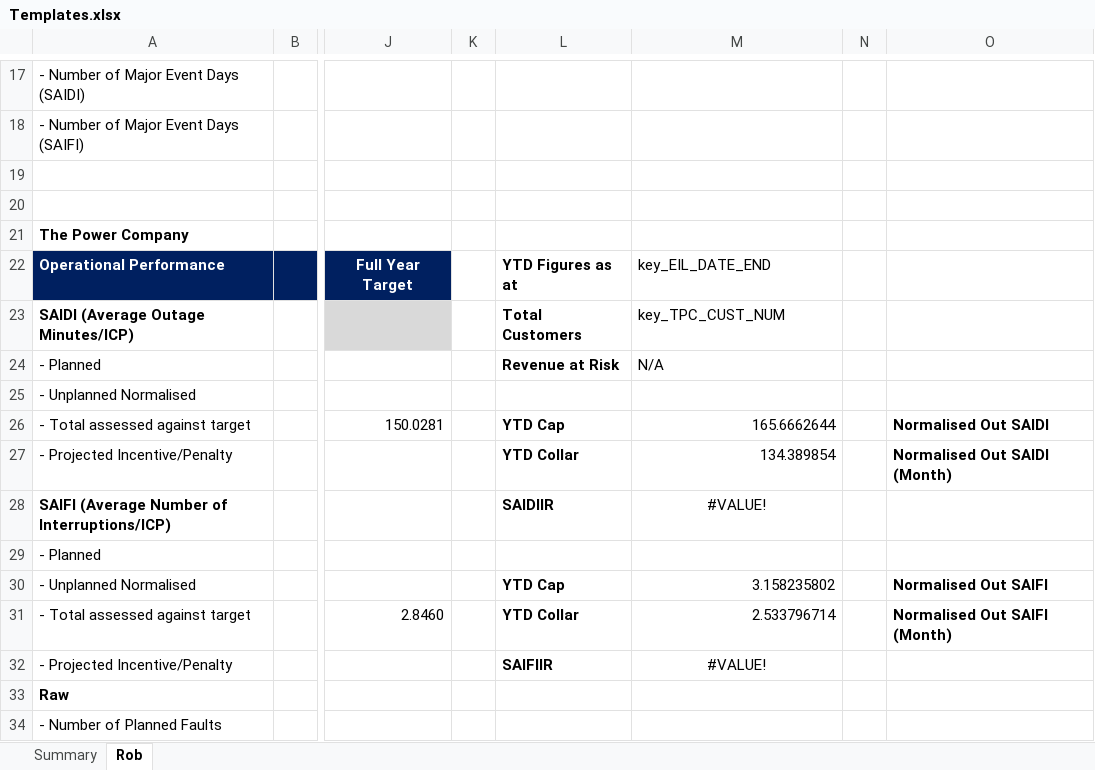
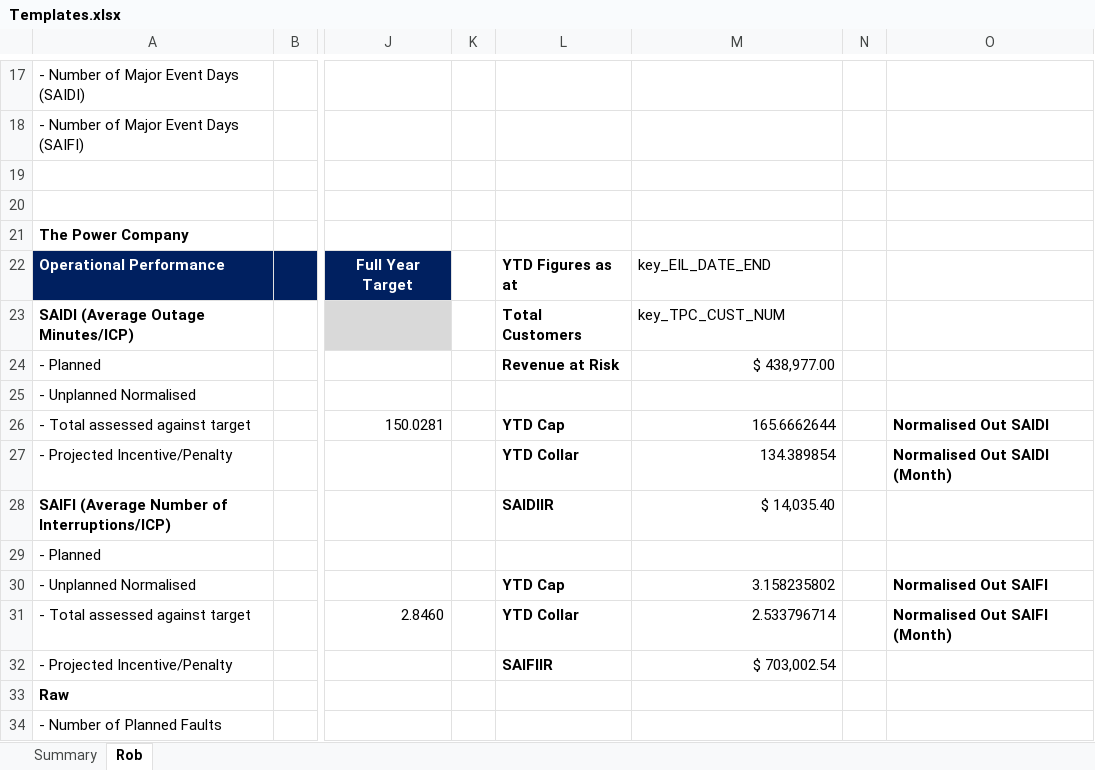
Before and after one commit to Top-Dog/SAIDI-SAIFI-Calculator, an Excel workbook: Data/Templates.xlsx, sheet Rob, drawn as a sheet; only a part is shown, gaps mark what is left out; values as stored, in another font and other column widths than the file's, no borders; the diff names each change by its address in the sheet, - before the commit and + after, or states it on an @@ line.

```diff
--- a/Data/Templates.xlsx (sheet Rob)
+++ b/Data/Templates.xlsx (sheet Rob)
-M24: N/A
+M24: $ 438,977.00
-M28: #VALUE!
+M28: $ 14,035.40
-M28 alignment: center
+M28 alignment: right
-M32: #VALUE!
+M32: $ 703,002.54
-M32 alignment: center
+M32 alignment: right
```
Also changed, not shown: 6 other files.
